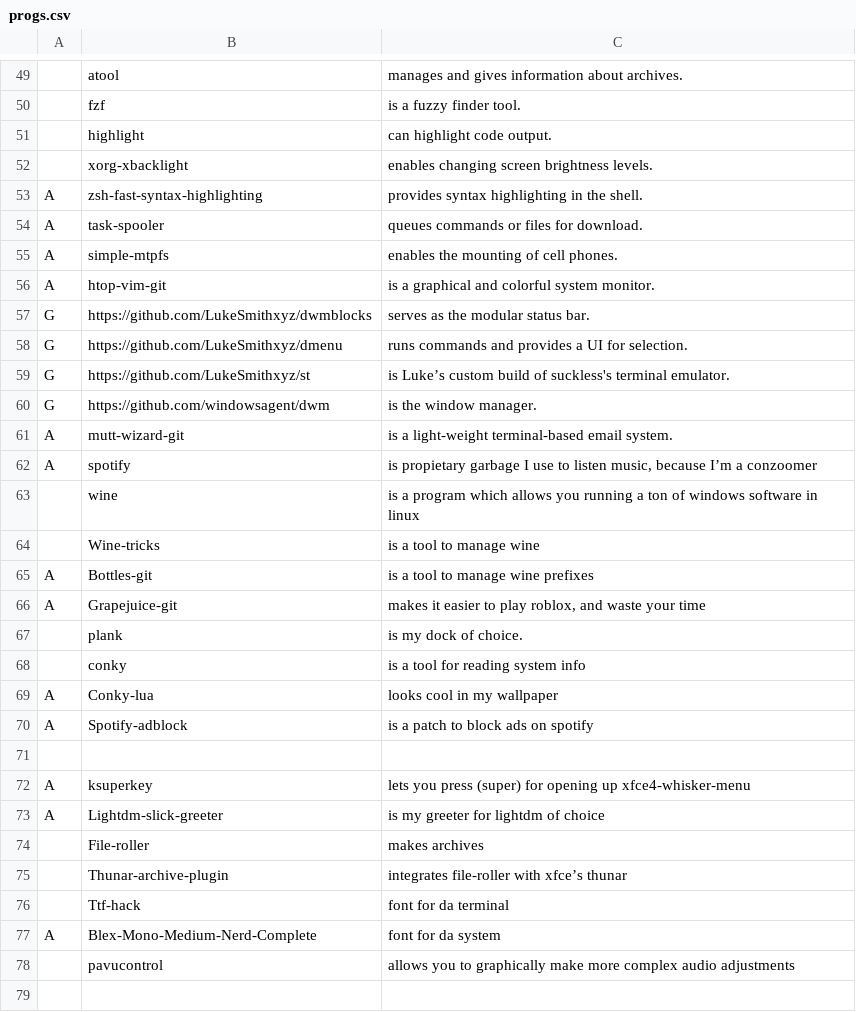
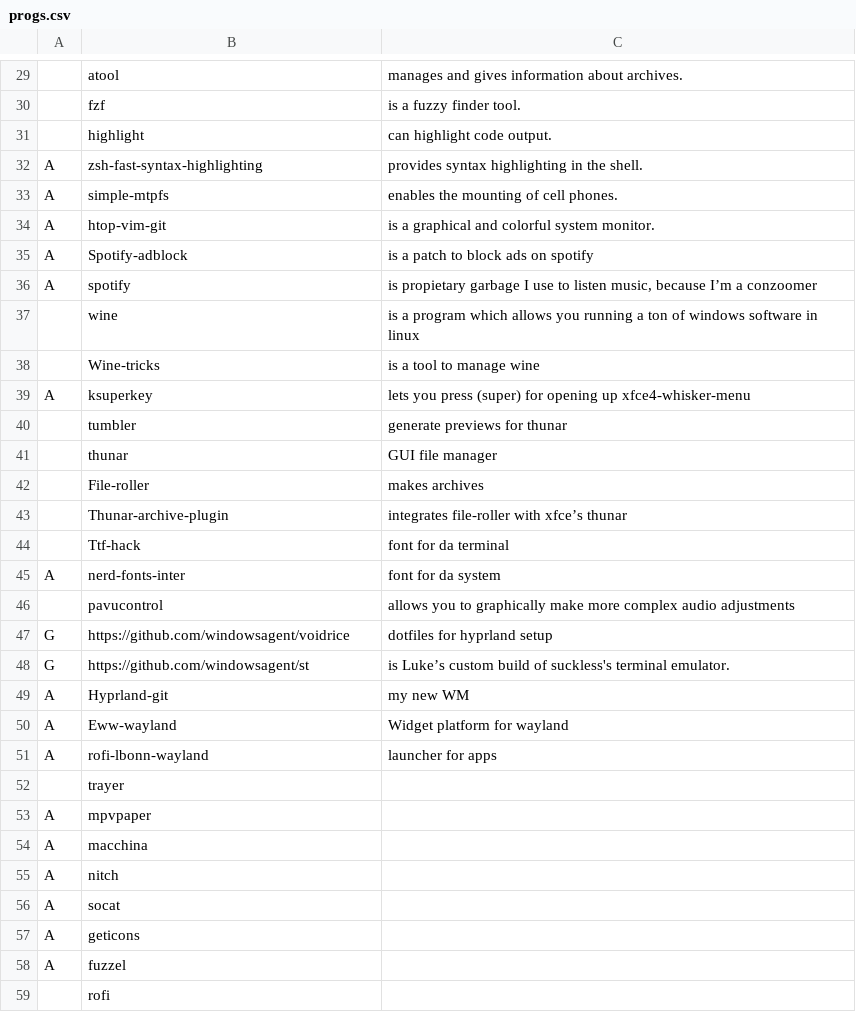
Before and after one commit to windowsagent/LARBS, a CSV file: progs.csv, drawn as a sheet; only a part is shown, gaps mark what is left out; removed rows and columns are numbered as before the commit, all else as after; the diff covers the shown part only; the diff names each change by its address in the sheet, - before the commit and + after, or states it on an @@ line.

Commit message:
Modify programs to try new hyprland setup

```diff
--- a/progs.csv
+++ b/progs.csv
-row 52:  | xorg-xbacklight | enables changing screen brightness levels.
-row 54: A | task-spooler | queues commands or files for download.
-row 57: G | https://github.com/LukeSmithxyz/dwmblocks | serves as the modular status bar.
-row 58: G | https://github.com/LukeSmithxyz/dmenu | runs commands and provides a UI for selection.
-row 59: G | https://github.com/LukeSmithxyz/st | is Luke’s custom build of suckless's terminal emulator.
-row 60: G | https://github.com/windowsagent/dwm | is the window manager.
-row 61: A | mutt-wizard-git | is a light-weight terminal-based email system.
@@ row 70 moved to row 35: A @@
-row 65: A | Bottles-git | is a tool to manage wine prefixes
-row 66: A | Grapejuice-git | makes it easier to play roblox, and waste your time
-row 67:  | plank | is my dock of choice.
-row 68:  | conky | is a tool for reading system info
-row 69: A | Conky-lua | looks cool in my wallpaper
-row 71: (empty)
-row 73: A | Lightdm-slick-greeter | is my greeter for lightdm of choice
+row 40:  | tumbler | generate previews for thunar
+row 41:  | thunar | GUI file manager
-B45: Blex-Mono-Medium-Nerd-Complete
+B45: nerd-fonts-inter
+row 47: G | https://github.com/windowsagent/voidrice | dotfiles for hyprland setup
+row 48: G | https://github.com/windowsagent/st | is Luke’s custom build of suckless's terminal emulator.
+row 49: A | Hyprland-git | my new WM
+row 50: A | Eww-wayland | Widget platform for wayland
+row 51: A | rofi-lbonn-wayland | launcher for apps
+row 52:  | trayer
+row 53: A | mpvpaper
+row 54: A | macchina
+row 55: A | nitch
+row 56: A | socat
+row 57: A | geticons
+row 58: A | fuzzel
+row 59:  | rofi
```
Also changed, not shown: 1 added row, 21 removed rows and 1 edited cell elsewhere in this file.
